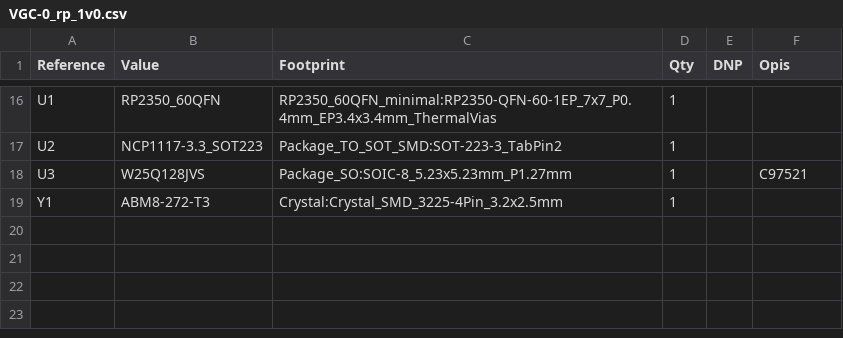
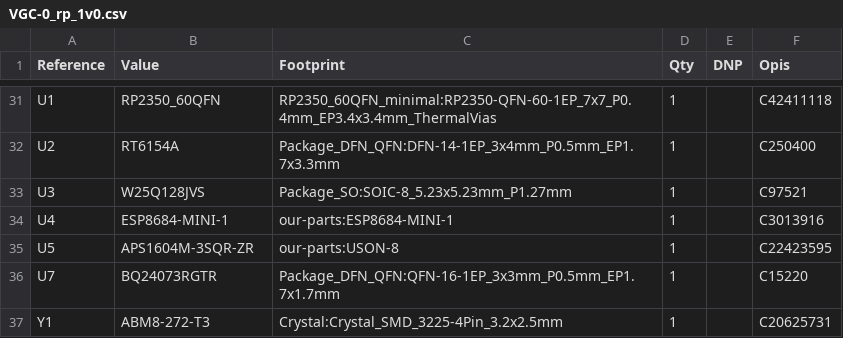
Before and after one commit to chili-chip/VGC-pico-hw, a CSV file: VGC-0_rp_1v0/VGC-0_rp_1v0.csv, drawn as a sheet; only a part is shown, gaps mark what is left out; addresses are those after the commit; the diff covers the shown part only; the diff names each change by its address in the sheet, - before the commit and + after, or states it on an @@ line.

```diff
--- a/VGC-0_rp_1v0/VGC-0_rp_1v0.csv
+++ b/VGC-0_rp_1v0/VGC-0_rp_1v0.csv
-F31 (Opis): (empty)
+F31 (Opis): C42411118
-B32 (Value): NCP1117-3.3_SOT223
+B32 (Value): RT6154A
-C32 (Footprint): Package_TO_SOT_SMD:SOT-223-3_TabPin2
+C32 (Footprint): Package_DFN_QFN:DFN-14-1EP_3x4mm_P0.5mm_EP1.7x3.3mm
-F32 (Opis): (empty)
+F32 (Opis): C250400
+row 34: U4 | ESP8684-MINI-1 | our-parts:ESP8684-MINI-1 | 1 |  | C3013916
+row 35: U5 | APS1604M-3SQR-ZR | our-parts:USON-8 | 1 |  | C22423595
+row 36: U7 | BQ24073RGTR | Package_DFN_QFN:QFN-16-1EP_3x3mm_P0.5mm_EP1.7x1.7mm | 1 |  | C15220
-F37 (Opis): (empty)
+F37 (Opis): C20625731
```
Also changed, not shown: 22 added rows, 7 removed rows and 9 edited cells elsewhere in this file, 29 other files.
